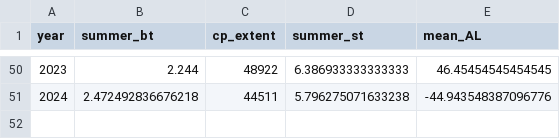
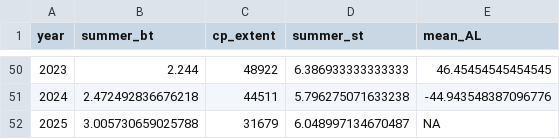
Before and after one commit to ShannonHennessey/Tanner_ESP_indicators, a CSV file: outputs/temp_coldpool_AL.csv, drawn as a sheet; only a part is shown, gaps mark what is left out.

```diff
--- a/outputs/temp_coldpool_AL.csv
+++ b/outputs/temp_coldpool_AL.csv
@@ -51 +51,2 @@ year,summer_bt,cp_extent,summer_st,mean_AL
 2024,2.472492836676218,44511,5.796275071633238,-44.943548387096776
+2025,3.005730659025788,31679,6.048997134670487,NA
```
Also changed, not shown: outputs/clutch_fullness.csv, outputs/female_SAM.csv, 6 other files.
